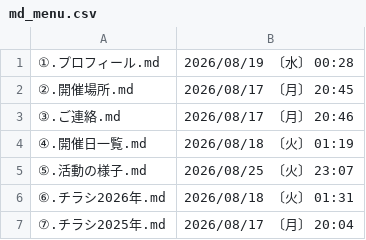
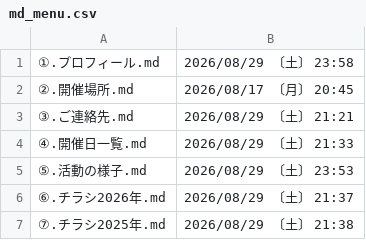
Before and after one commit to masuda-neko8/kodomo, a CSV file: md_menu.csv, drawn as a sheet.

```diff
--- a/md_menu.csv
+++ b/md_menu.csv
@@ -1,7 +1,7 @@
-①.プロフィール.md,2026/08/19 〔水〕 00:28
+①.プロフィール.md,2026/08/29 〔土〕 23:58
 ②.開催場所.md,2026/08/17 〔月〕 20:45
-③.ご連絡.md,2026/08/17 〔月〕 20:46
-④.開催日一覧.md,2026/08/18 〔火〕 01:19
-⑤.活動の様子.md,2026/08/25 〔火〕 23:07
-⑥.チラシ2026年.md,2026/08/18 〔火〕 01:31
-⑦.チラシ2025年.md,2026/08/17 〔月〕 20:04
+③.ご連絡先.md,2026/08/29 〔土〕 21:21
+④.開催日一覧.md,2026/08/29 〔土〕 21:33
+⑤.活動の様子.md,2026/08/29 〔土〕 23:53
+⑥.チラシ2026年.md,2026/08/29 〔土〕 21:37
+⑦.チラシ2025年.md,2026/08/29 〔土〕 21:38
```
Also changed, not shown: 13 other files.
